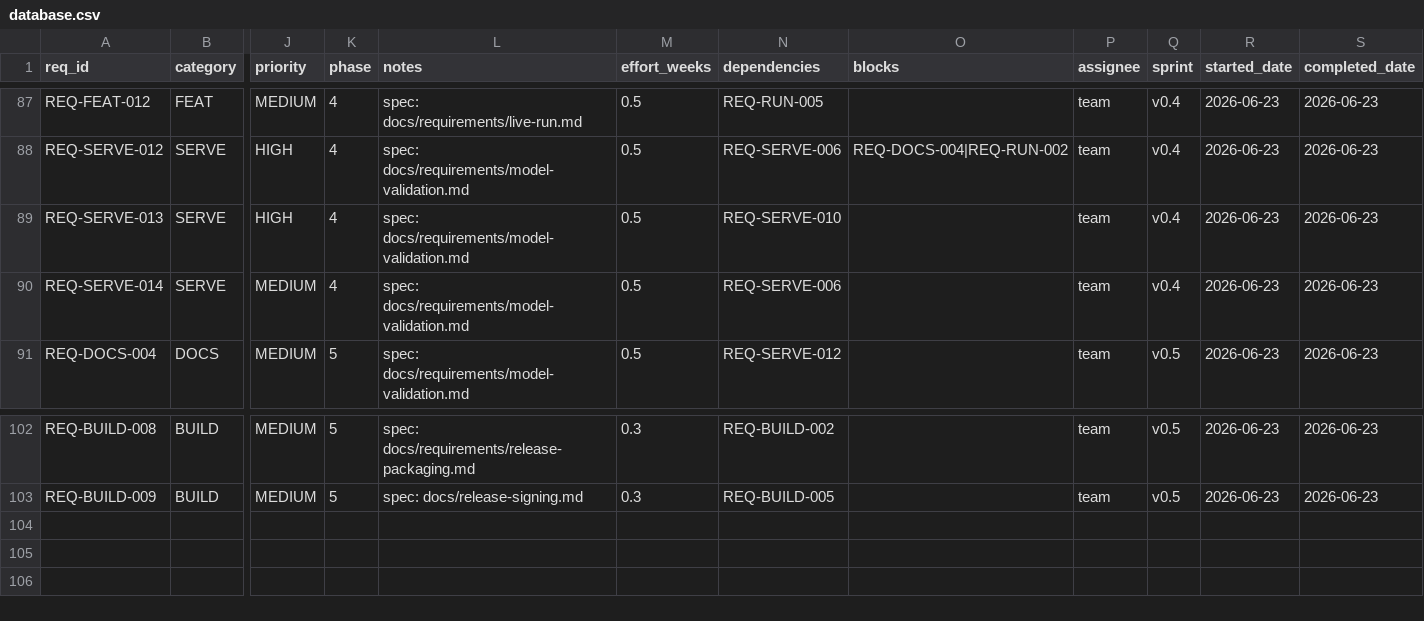
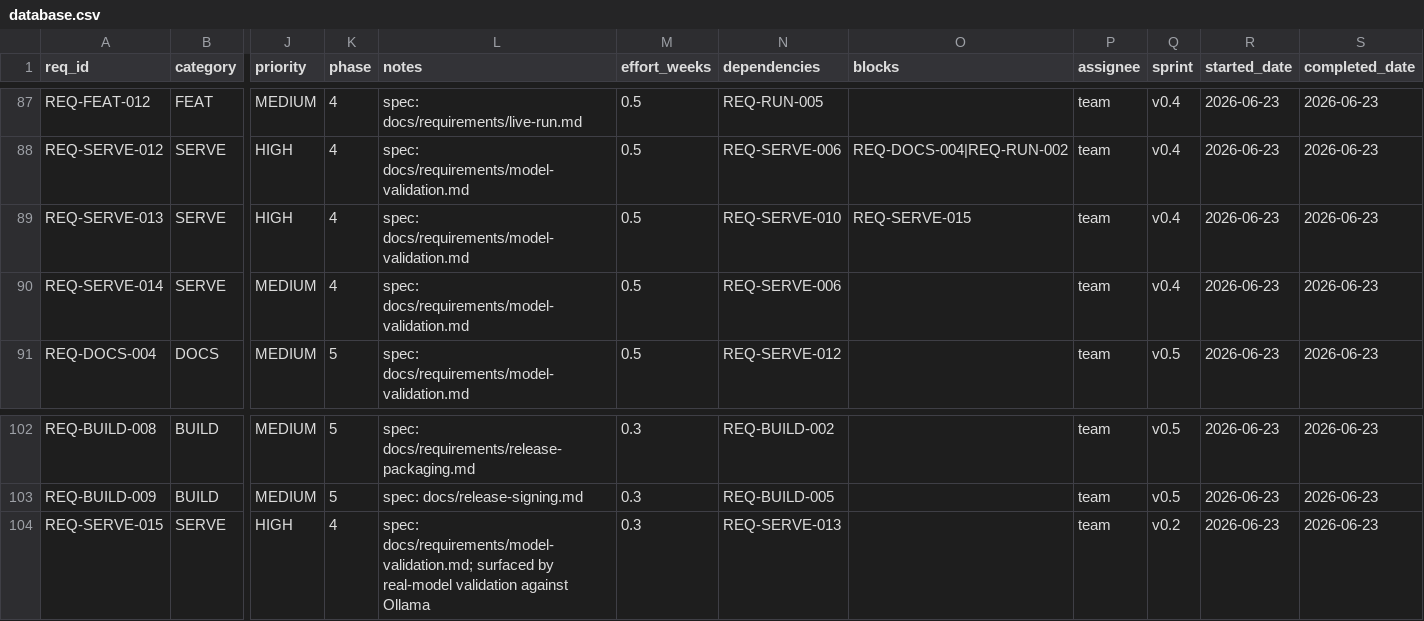
Before and after one commit to rtmx-ai/aegis-cli, a CSV file: .rtmx/database.csv, drawn as a sheet; only a part is shown, gaps mark what is left out; rows hold the shown columns only; the diff names each change by its address in the sheet, - before the commit and + after, or states it on an @@ line.

```diff
--- a/.rtmx/database.csv
+++ b/.rtmx/database.csv
-O89 (blocks): (empty)
+O89 (blocks): REQ-SERVE-015
+row 104: REQ-SERVE-015 | SERVE | HIGH | 4 | spec: docs/requirements/model-validation.md; surfaced by real-model validation against Ollama | 0.3 | REQ-SERVE-013 |  | team | v0.2 | 2026-06-23 | 2026-06-23
```
Also changed, not shown: 5 other files.
